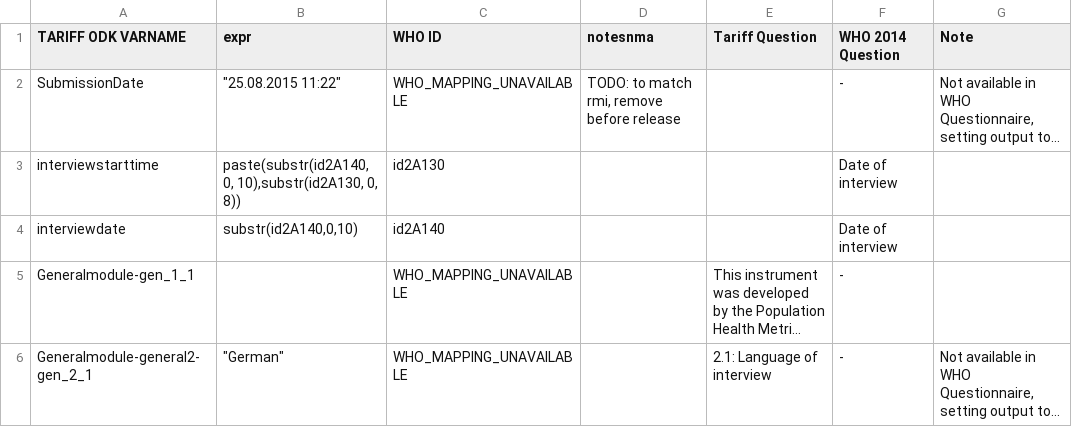
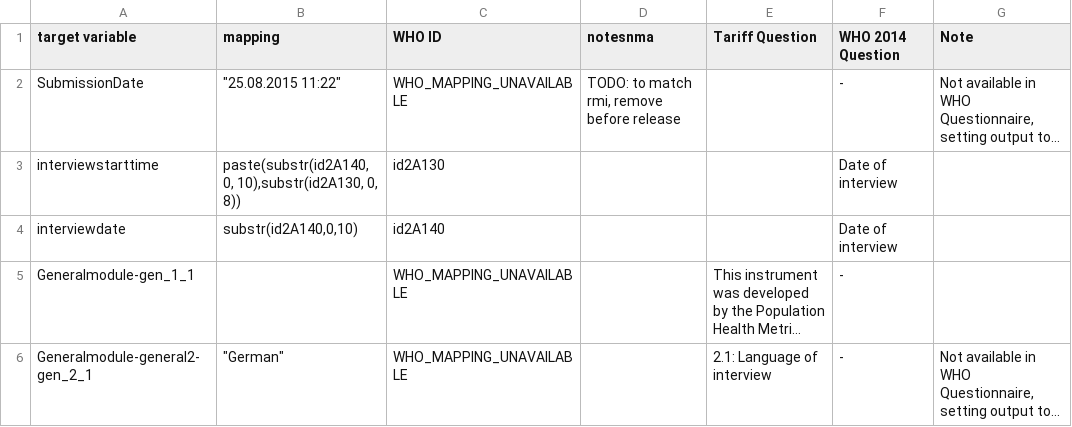
Before and after one commit to aflaxman/va_mapping, a CSV file: data/tariff_mapping_full.csv, drawn as a sheet; only a part is shown; long unchanged cells end in …; the diff names each change by its address in the sheet, - before the commit and + after, or states it on an @@ line.

```diff
--- a/data/tariff_mapping_full.csv
+++ b/data/tariff_mapping_full.csv
-A1: TARIFF ODK VARNAME
+A1: target variable
-B1: expr
+B1: mapping
```
Also changed, not shown: 3 other files.
